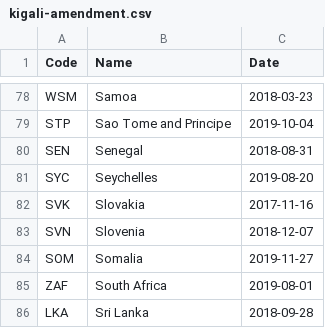
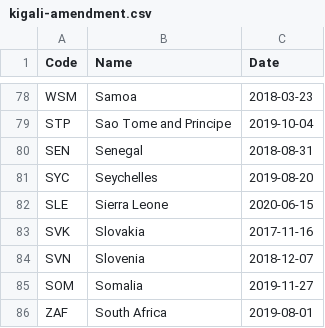
Before and after one commit to openclimatedata/kigali-amendment-entry-into-force, a CSV file: data/kigali-amendment.csv, drawn as a sheet; only a part is shown, gaps mark what is left out; the shorter side is filled out with more unchanged rows.

Commit message:
1 party added
  Code: SLE
  Name: Sierra Leone
  Date: 2020-06-15

```diff
--- a/data/kigali-amendment.csv
+++ b/data/kigali-amendment.csv
@@ -81,2 +81,3 @@ SEN,Senegal,2018-08-31
 SYC,Seychelles,2019-08-20
+SLE,Sierra Leone,2020-06-15
 SVK,Slovakia,2017-11-16
```
